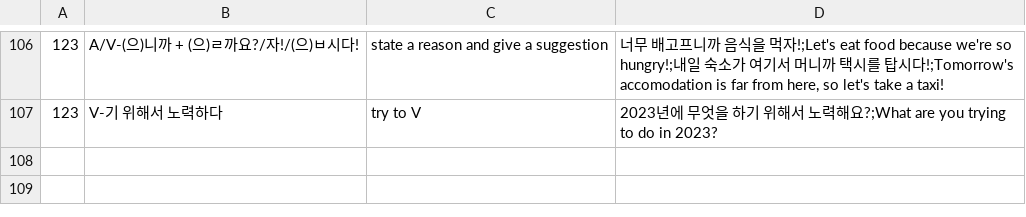
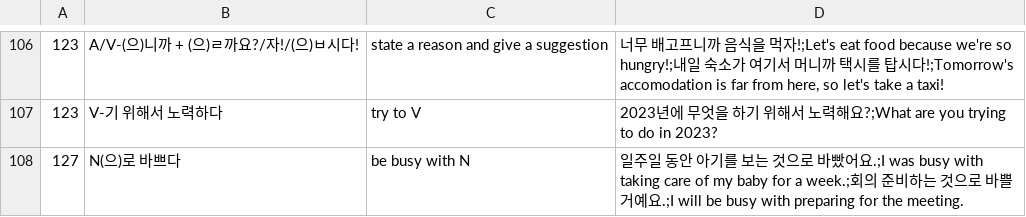
Before and after one commit to adrianderstroff/anki-korean, a TSV file: data/tsv/grammar2a.tsv, drawn as a sheet; only a part is shown, gaps mark what is left out; the diff names each change by its address in the sheet, - before the commit and + after, or states it on an @@ line.

```diff
--- a/data/tsv/grammar2a.tsv
+++ b/data/tsv/grammar2a.tsv
+row 108: 127 | N(으)로 바쁘다 | be busy with N | 일주일 동안 아기를 보는 것으로 바빴어요.;I was busy with taking care of my baby for a week.;회의 준비하는 것으로 바쁠 거예요.;I will be busy with preparing for the meeting.
```
Also changed, not shown: data/tsv/korean2a.tsv, 2 other files.
